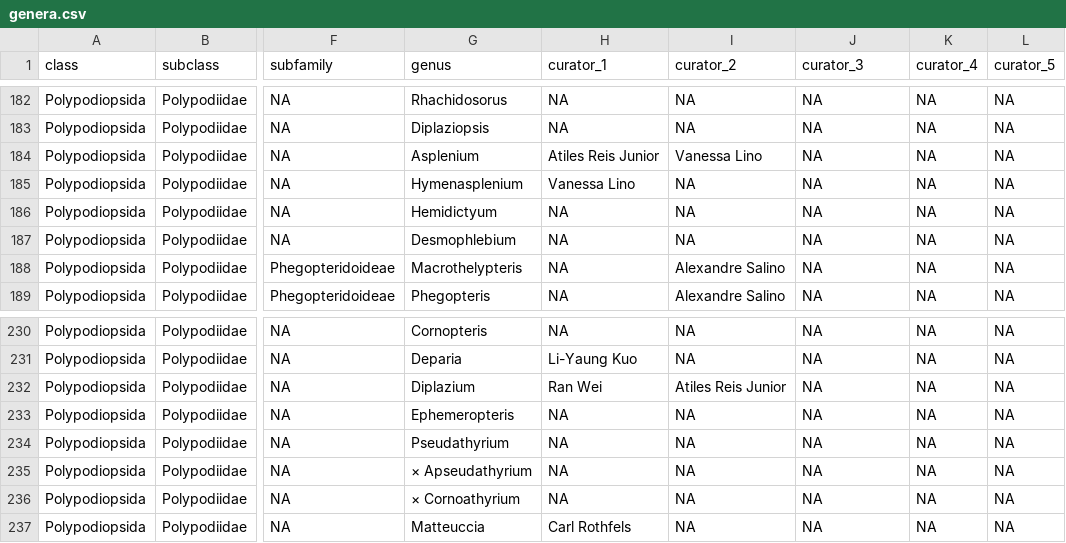
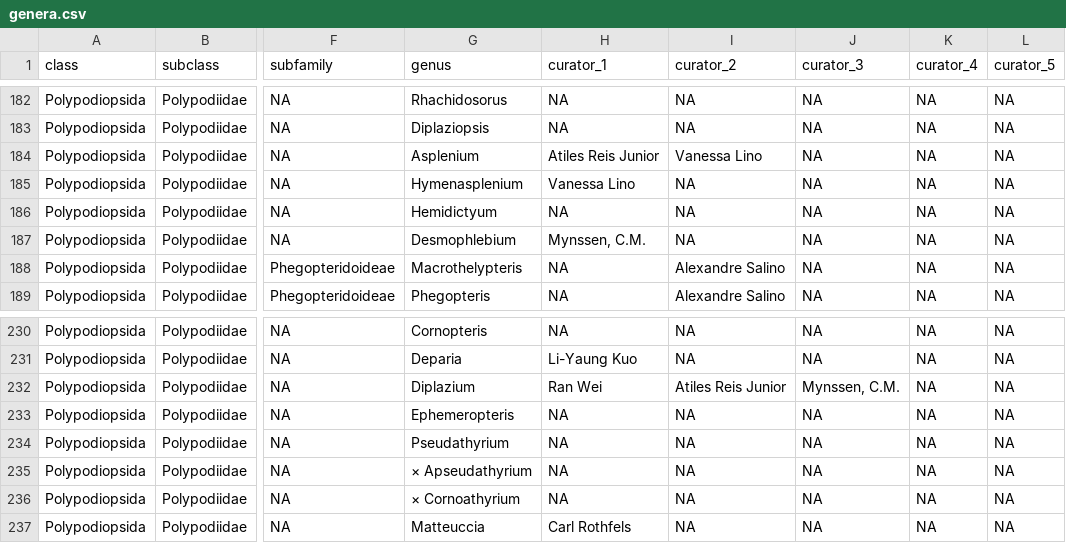
Before and after one commit to pteridogroup/ppg-curators, a CSV file: data/genera.csv, drawn as a sheet; only a part is shown, gaps mark what is left out; the diff covers the shown part only; the diff names each change by its address in the sheet, - before the commit and + after, or states it on an @@ line.

```diff
--- a/data/genera.csv
+++ b/data/genera.csv
-H187 (curator_1): NA
+H187 (curator_1): Mynssen, C.M.
-J232 (curator_3): NA
+J232 (curator_3): Mynssen, C.M.
```
Also changed, not shown: 15 edited cells elsewhere in this file, data/curators.csv.
